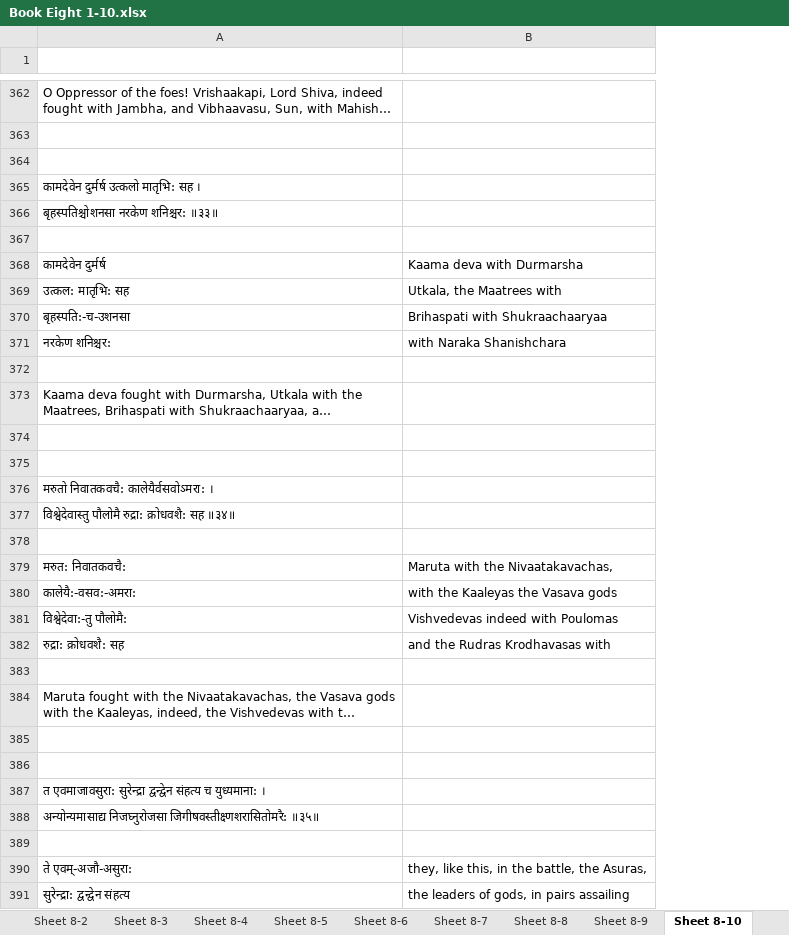
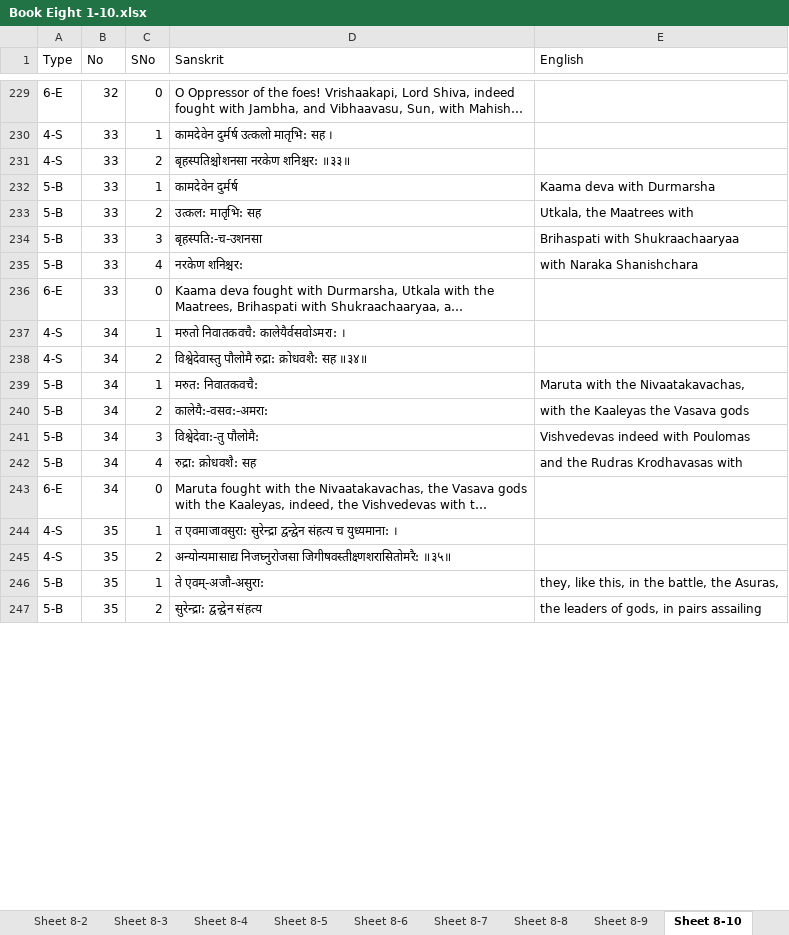
Before and after one commit to vanimurarka/asha-bhaagvatam, an Excel workbook: content/Book Eight 1-10.xlsx, sheet Sheet 8-10, drawn as a sheet; only a part is shown, gaps mark what is left out; long unchanged cells end in …; values as stored, in another font and other column widths than the file's, no cell formats; removed rows and columns are numbered as before the commit, all else as after; the diff covers the shown part only; the diff names each change by its address in the sheet, - before the commit and + after, or states it on an @@ line.

```diff
--- a/content/Book Eight 1-10.xlsx (sheet Sheet 8-10)
+++ b/content/Book Eight 1-10.xlsx (sheet Sheet 8-10)
+column A (Type), rows 229-247: 6-E | 4-S | 4-S | 5-B | 5-B | 5-B | 5-B | 6-E | 4-S | 4-S | 5-B | 5-B | 5-B | 5-B | 6-E | 4-S | 4-S | 5-B | 5-B
+column B (No), rows 229-247: 32 | 33 | 33 | 33 | 33 | 33 | 33 | 33 | 34 | 34 | 34 | 34 | 34 | 34 | 34 | 35 | 35 | 35 | 35
+column C (SNo), rows 229-247: 0 | 1 | 2 | 1 | 2 | 3 | 4 | 0 | 1 | 2 | 1 | 2 | 3 | 4 | 0 | 1 | 2 | 1 | 2
-row 1: (empty)
+row 1: Type | No | SNo | Sanskrit | English
-row 363: (empty)
-row 364: (empty)
-row 367: (empty)
-row 372: (empty)
-row 374: (empty)
-row 375: (empty)
-row 378: (empty)
-row 383: (empty)
-row 385: (empty)
-row 386: (empty)
-row 389: (empty)
```
Also changed, not shown: 230 removed rows elsewhere in this sheet, sheet Sheet 8-5, sheet Sheet 8-7, sheet Sheet 8-8, sheet Sheet 8-6, sheet Sheet 8-1, sheet Sheet 8-3, 3 more sheets, cell formats, content/Book Seven 11-15.xlsx.
